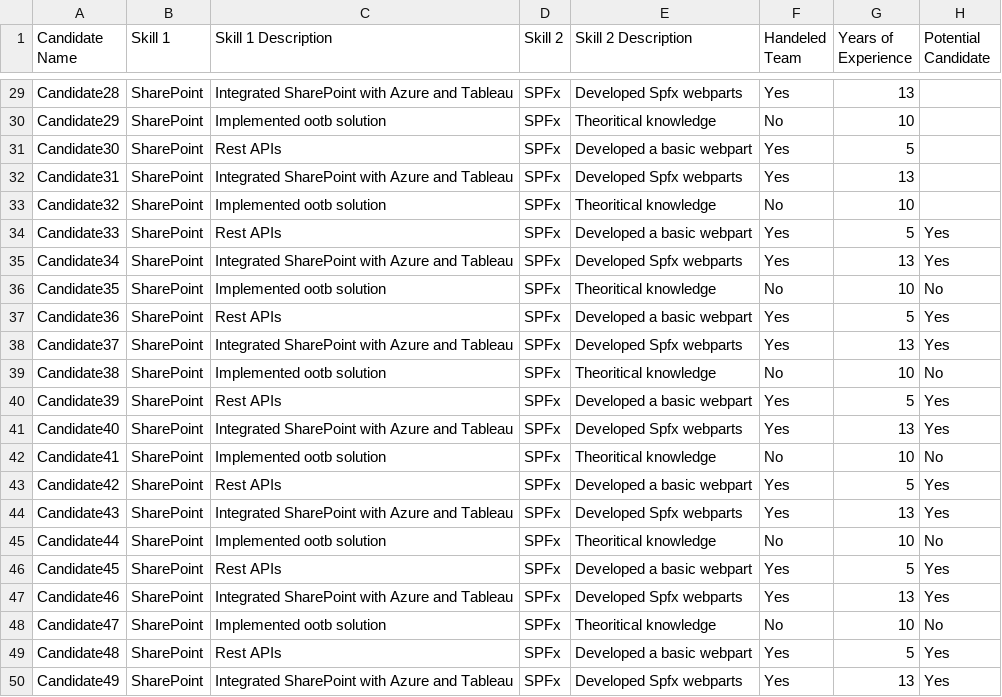
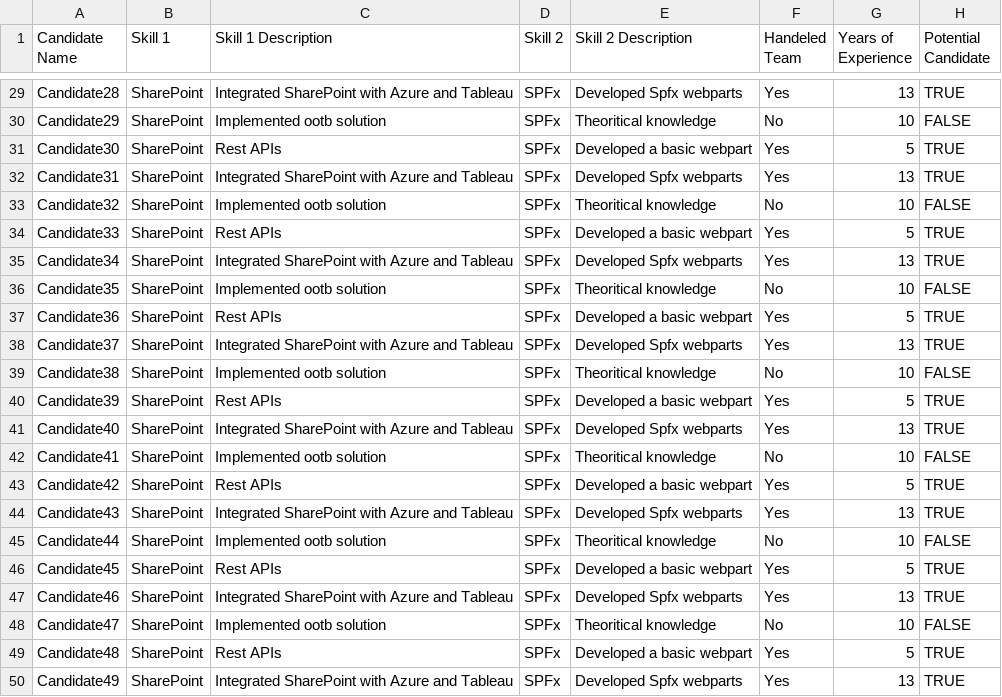
Before and after one commit to ashishrastogi18/myhello-world, a CSV file: Candidatecsv.csv, drawn as a sheet; only a part is shown, gaps mark what is left out; the diff covers the shown part only; the diff names each change by its address in the sheet, - before the commit and + after, or states it on an @@ line.

```diff
--- a/Candidatecsv.csv
+++ b/Candidatecsv.csv
-H29 (Potential Candidate): (empty)
+H29 (Potential Candidate): TRUE
-H30 (Potential Candidate): (empty)
+H30 (Potential Candidate): FALSE
-H31:H32 (Potential Candidate): (empty)
+H31:H32 (Potential Candidate): TRUE
-H33 (Potential Candidate): (empty)
+H33 (Potential Candidate): FALSE
-H34:H35 (Potential Candidate): Yes
+H34:H35 (Potential Candidate): TRUE
-H36 (Potential Candidate): No
+H36 (Potential Candidate): FALSE
-H37:H38 (Potential Candidate): Yes
+H37:H38 (Potential Candidate): TRUE
-H39 (Potential Candidate): No
+H39 (Potential Candidate): FALSE
-H40:H41 (Potential Candidate): Yes
+H40:H41 (Potential Candidate): TRUE
-H42 (Potential Candidate): No
+H42 (Potential Candidate): FALSE
-H43:H44 (Potential Candidate): Yes
+H43:H44 (Potential Candidate): TRUE
-H45 (Potential Candidate): No
+H45 (Potential Candidate): FALSE
-H46:H47 (Potential Candidate): Yes
+H46:H47 (Potential Candidate): TRUE
-H48 (Potential Candidate): No
+H48 (Potential Candidate): FALSE
-H49:H50 (Potential Candidate): Yes
+H49:H50 (Potential Candidate): TRUE
```
Also changed, not shown: 27 edited cells elsewhere in this file.
